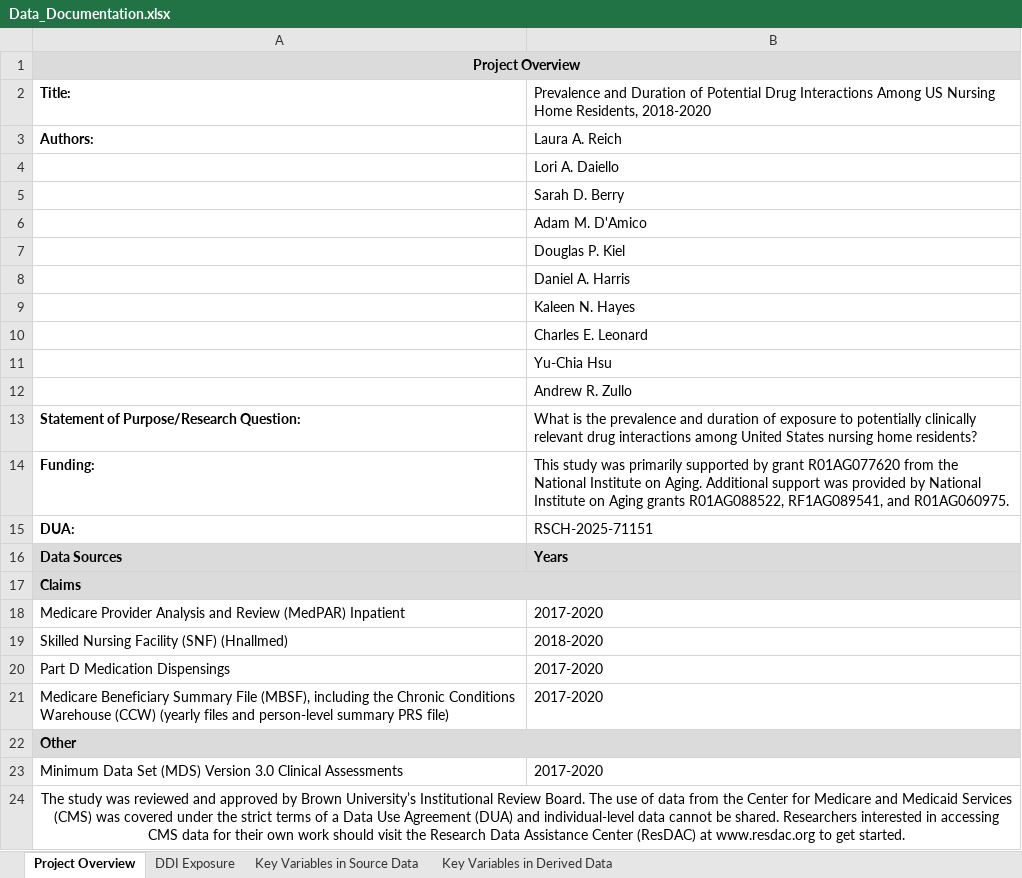
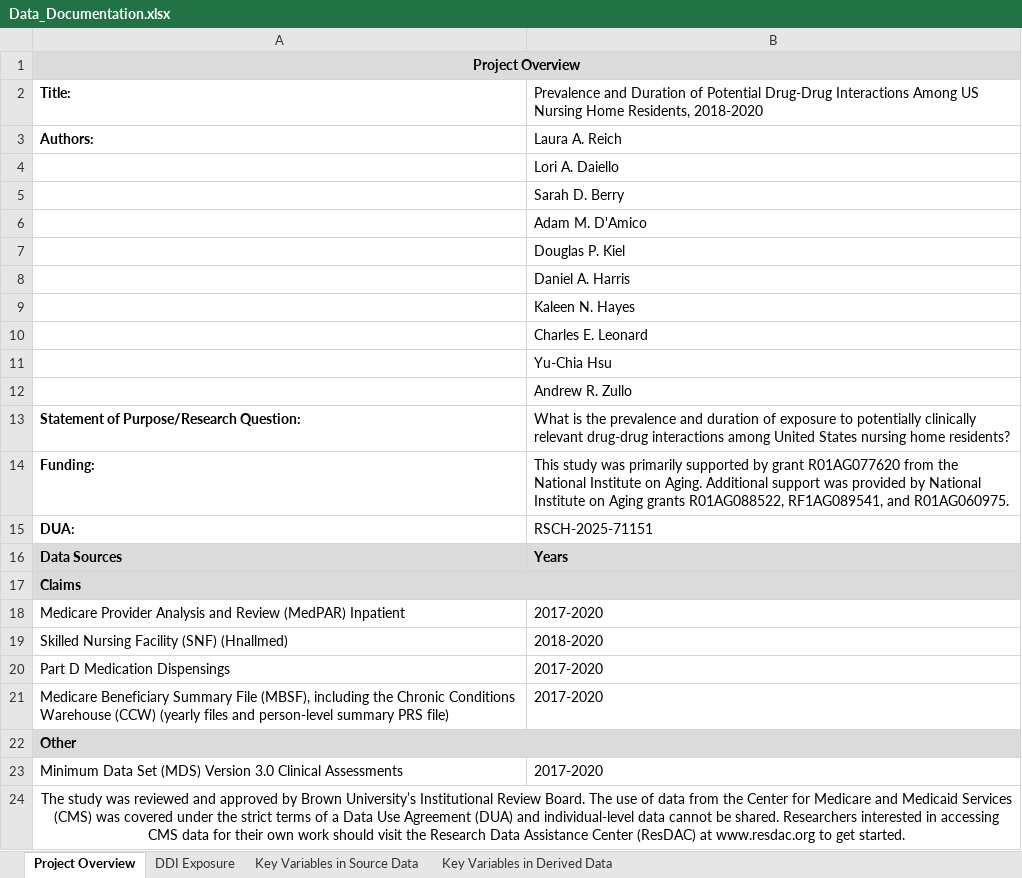
Before and after one commit to BrownEpiHSR/Reich_Potential_DDIs_NHs, an Excel workbook: data_documentation/Data_Documentation.xlsx, sheet Project Overview, drawn as a sheet; values as stored, in another font and other column widths than the file's, no borders; the diff names each change by its address in the sheet, - before the commit and + after, or states it on an @@ line.

```diff
--- a/data_documentation/Data_Documentation.xlsx (sheet Project Overview)
+++ b/data_documentation/Data_Documentation.xlsx (sheet Project Overview)
-B2: …of Potential Drug Interactions Among…
+B2: …of Potential Drug-Drug Interactions Among…
-B13: …clinically relevant drug interactions among…
+B13: …clinically relevant drug-drug interactions among…
```
Also changed, not shown: sheet DDI Exposure, data_documentation/DDIs_List.xlsx.
